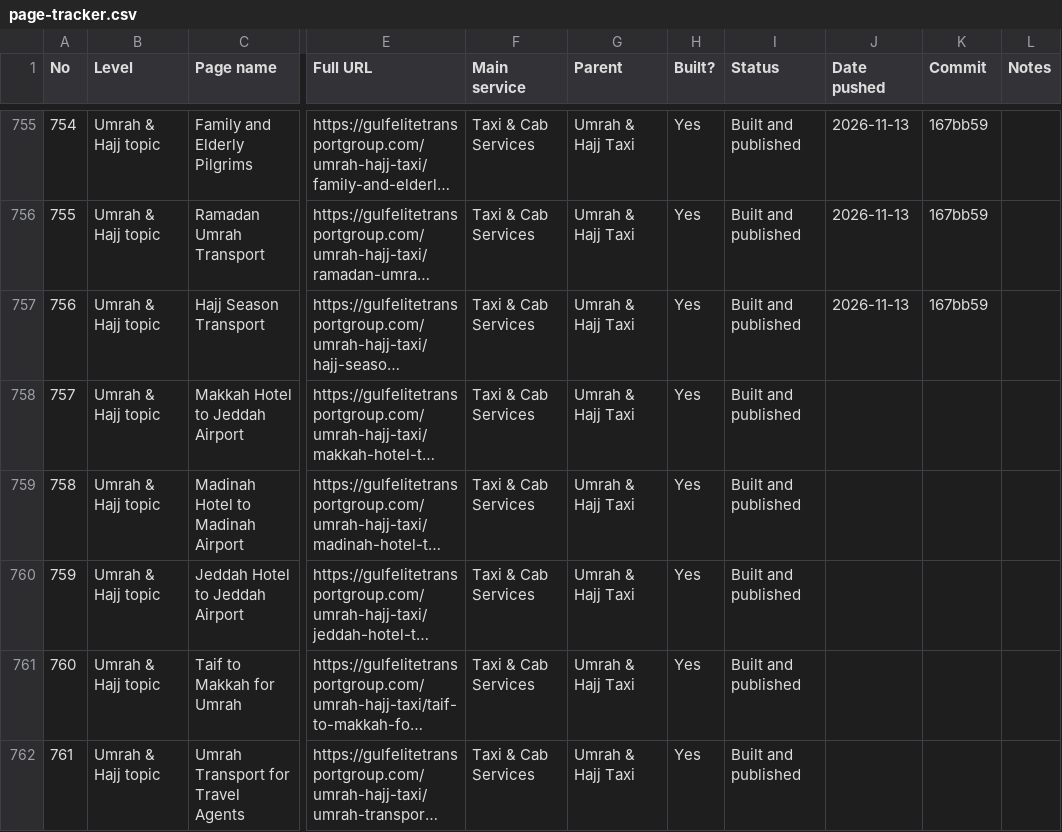
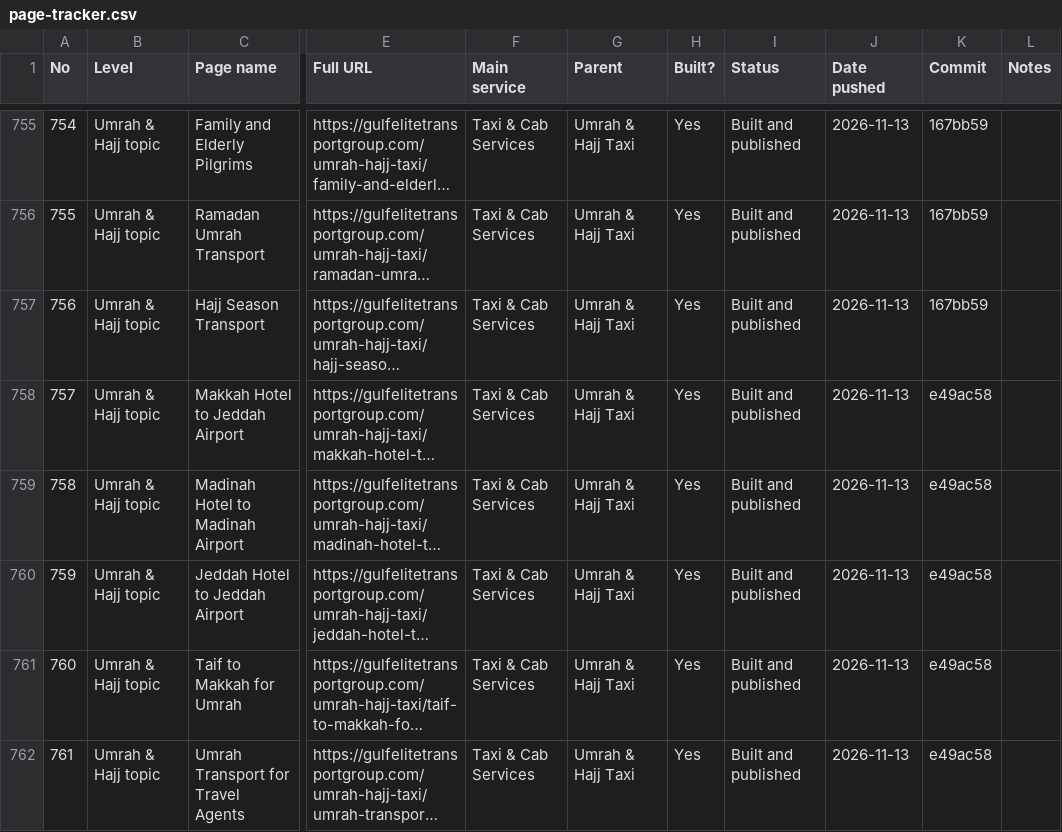
Before and after one commit to wajeehalocalseo-hue/gulfelitetransport, a CSV file: docs/page-tracker.csv, drawn as a sheet; only a part is shown, gaps mark what is left out; long unchanged cells end in …; the diff covers the shown part only; the diff names each change by its address in the sheet, - before the commit and + after, or states it on an @@ line.

```diff
--- a/docs/page-tracker.csv
+++ b/docs/page-tracker.csv
-J758:J762 (Date pushed): (empty)
+J758:J762 (Date pushed): 2026-11-13
-K758:K762 (Commit): (empty)
+K758:K762 (Commit): e49ac58
```
Also changed, not shown: 2 added rows, 10 edited cells and row numbers in column A elsewhere in this file, 2 other files.
